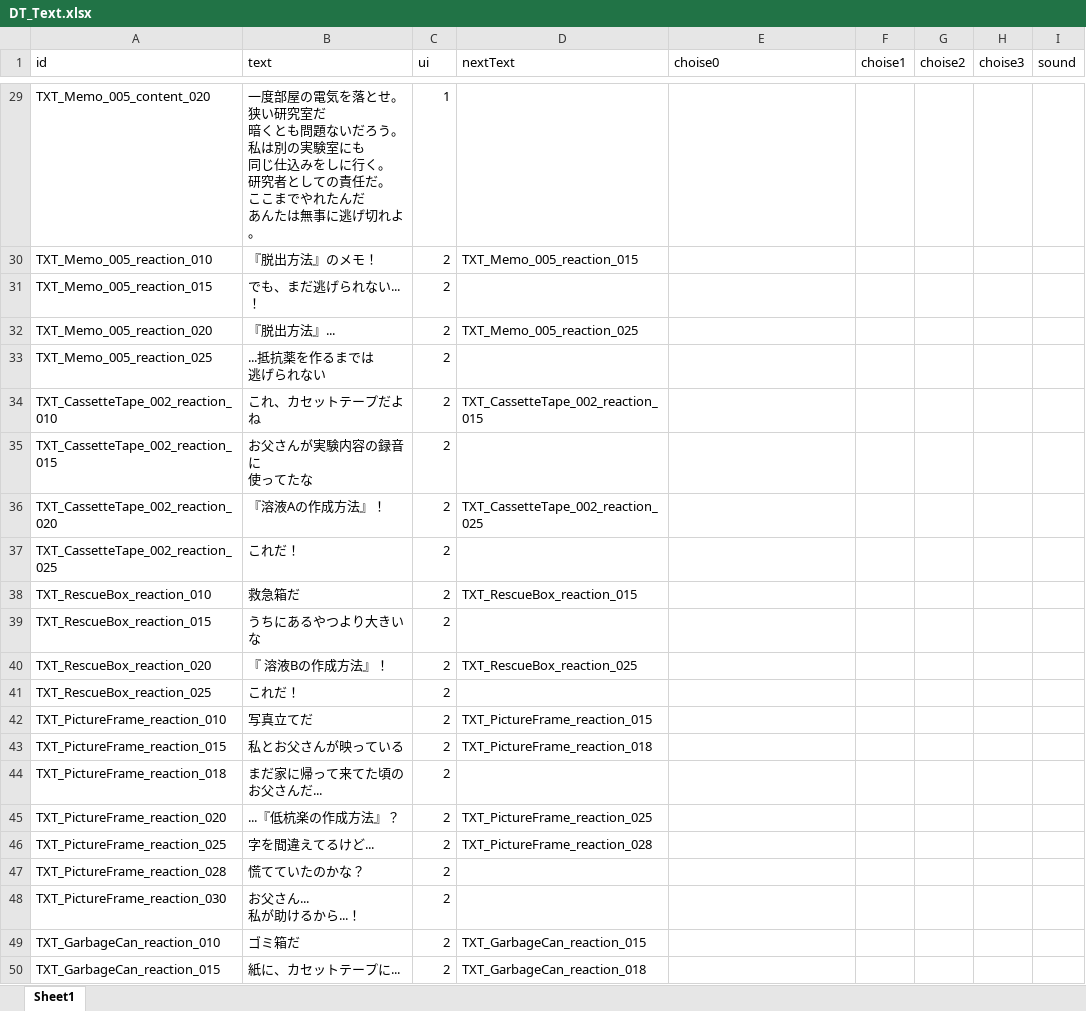
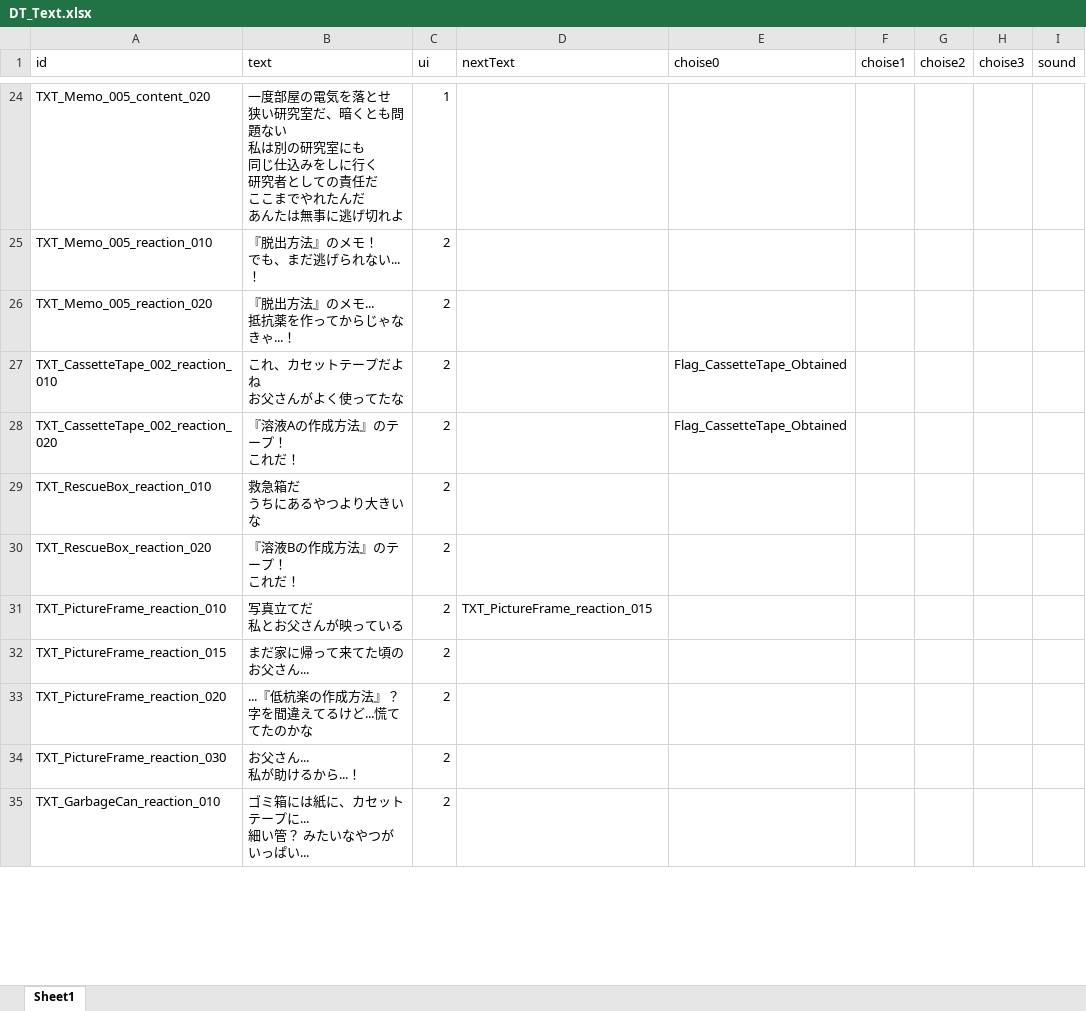
Before and after one commit to project-lavender/lavender, an Excel workbook: Assets/Tables/DT_Text.xlsx, sheet Sheet1, drawn as a sheet; only a part is shown, gaps mark what is left out; values as stored, in another font and other column widths than the file's, no borders; removed rows and columns are numbered as before the commit, all else as after; ↵ is a line break in a cell; the diff covers the shown part only; the diff names each change by its address in the sheet, - before the commit and + after, or states it on an @@ line.

```diff
--- a/Assets/Tables/DT_Text.xlsx (sheet Sheet1)
+++ b/Assets/Tables/DT_Text.xlsx (sheet Sheet1)
-B24 (text): …を落とせ。 ↵ 狭い研究室だ ↵ 暗くとも問題ないだろう。 ↵ 私は別の実験室にも ↵ 同じ仕込みをしに行く。 ↵ 研究者としての責任だ。 ↵ ここまでやれたんだ ↵ あんたは無事に逃げ切れよ。
+B24 (text): …を落とせ ↵ 狭い研究室だ、暗くとも問題ない ↵ 私は別の研究室にも ↵ 同じ仕込みをしに行く ↵ 研究者としての責任だ ↵ ここまでやれたんだ ↵ あんたは無事に逃げ切れよ
-B25 (text): 『脱出方法』のメモ！
+B25 (text): 『脱出方法』のメモ！ ↵ でも、まだ逃げられない...！
-D25 (nextText): TXT_Memo_005_reaction_015
+D25 (nextText): (empty)
-row 31: TXT_Memo_005_reaction_015 | でも、まだ逃げられない...！ | 2
-B26 (text): 『脱出方法』...
+B26 (text): 『脱出方法』のメモ... ↵ 抵抗薬を作ってからじゃなきゃ...！
-D26 (nextText): TXT_Memo_005_reaction_025
+D26 (nextText): (empty)
-row 33: TXT_Memo_005_reaction_025 | ...抵抗薬を作るまでは ↵ 逃げられない | 2
-B27 (text): これ、カセットテープだよね
+B27 (text): これ、カセットテープだよね ↵ お父さんがよく使ってたな
-D27 (nextText): TXT_CassetteTape_002_reaction_015
+D27 (nextText): (empty)
-E27 (choise0): (empty)
+E27 (choise0): Flag_CassetteTape_Obtained
-row 35: TXT_CassetteTape_002_reaction_015 | お父さんが実験内容の録音に ↵ 使ってたな | 2
-B28 (text): 『溶液Aの作成方法』！
+B28 (text): 『溶液Aの作成方法』のテープ！ ↵ これだ！
-D28 (nextText): TXT_CassetteTape_002_reaction_025
+D28 (nextText): (empty)
-E28 (choise0): (empty)
+E28 (choise0): Flag_CassetteTape_Obtained
-row 37: TXT_CassetteTape_002_reaction_025 | これだ！ | 2
-B29 (text): 救急箱だ
+B29 (text): 救急箱だ ↵ うちにあるやつより大きいな
-D29 (nextText): TXT_RescueBox_reaction_015
+D29 (nextText): (empty)
-row 39: TXT_RescueBox_reaction_015 | うちにあるやつより大きいな | 2
-B30 (text): 『 溶液Bの作成方法』！
+B30 (text): 『溶液Bの作成方法』のテープ！ ↵ これだ！
-D30 (nextText): TXT_RescueBox_reaction_025
+D30 (nextText): (empty)
-row 41: TXT_RescueBox_reaction_025 | これだ！ | 2
-B31 (text): 写真立てだ
+B31 (text): 写真立てだ ↵ 私とお父さんが映っている
-B32 (text): 私とお父さんが映っている
+B32 (text): まだ家に帰って来てた頃のお父さん...
-D32 (nextText): TXT_PictureFrame_reaction_018
+D32 (nextText): (empty)
-row 44: TXT_PictureFrame_reaction_018 | まだ家に帰って来てた頃の ↵ お父さんだ... | 2
-B33 (text): ...『低杭楽の作成方法』？
+B33 (text): ...『低杭楽の作成方法』？ ↵ 字を間違えてるけど...慌ててたのかな
-D33 (nextText): TXT_PictureFrame_reaction_025
+D33 (nextText): (empty)
-row 46: TXT_PictureFrame_reaction_025 | 字を間違えてるけど... | 2 | TXT_PictureFrame_reaction_028
-row 47: TXT_PictureFrame_reaction_028 | 慌てていたのかな？ | 2
-B35 (text): ゴミ箱だ
+B35 (text): ゴミ箱には紙に、カセットテープに... ↵ 細い管？ みたいなやつがいっぱい...
-D35 (nextText): TXT_GarbageCan_reaction_015
+D35 (nextText): (empty)
-row 50: TXT_GarbageCan_reaction_015 | 紙に、カセットテープに... | 2 | TXT_GarbageCan_reaction_018
```
Also changed, not shown: 1 added row, 32 removed rows and 93 edited cells elsewhere in this sheet, Assets/Tables/DT_Frag.xlsx, Assets/Tables/DT_Gimicks.xlsx, 11 other files.
